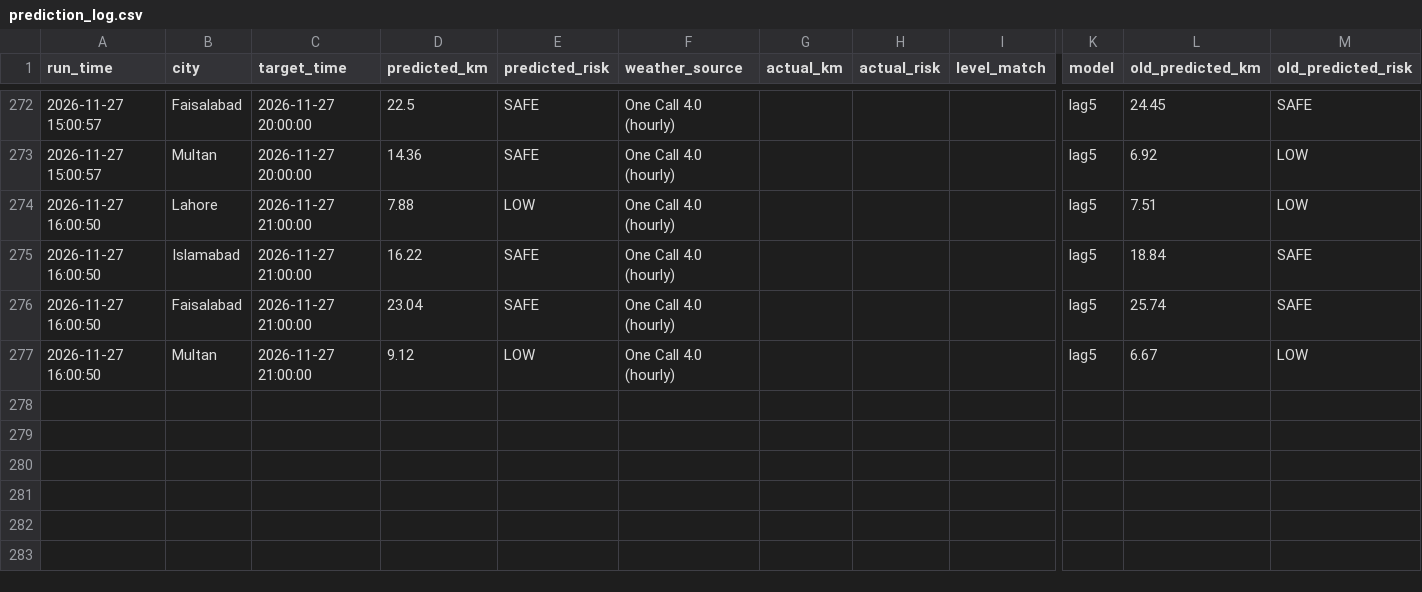
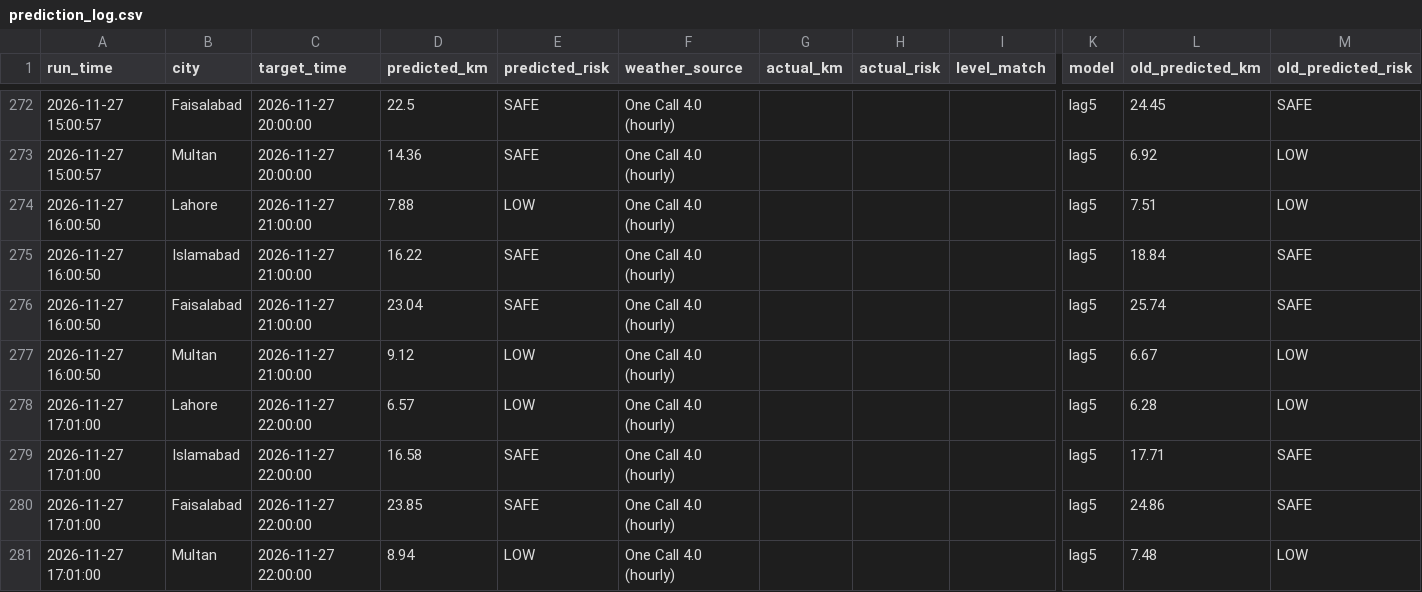
Before and after one commit to amnanaeem123-coder/smog-prediction-backend, a CSV file: prediction_log.csv, drawn as a sheet; only a part is shown, gaps mark what is left out; rows hold the shown columns only; the diff names each change by its address in the sheet, - before the commit and + after, or states it on an @@ line.

Commit message:
Hourly forecast 2026-11-27 17:01

```diff
--- a/prediction_log.csv
+++ b/prediction_log.csv
+row 278: 2026-11-27 17:01:00 | Lahore | 2026-11-27 22:00:00 | 6.57 | LOW | One Call 4.0 (hourly) |  |  |  | lag5 | 6.28 | LOW
+row 279: 2026-11-27 17:01:00 | Islamabad | 2026-11-27 22:00:00 | 16.58 | SAFE | One Call 4.0 (hourly) |  |  |  | lag5 | 17.71 | SAFE
+row 280: 2026-11-27 17:01:00 | Faisalabad | 2026-11-27 22:00:00 | 23.85 | SAFE | One Call 4.0 (hourly) |  |  |  | lag5 | 24.86 | SAFE
+row 281: 2026-11-27 17:01:00 | Multan | 2026-11-27 22:00:00 | 8.94 | LOW | One Call 4.0 (hourly) |  |  |  | lag5 | 7.48 | LOW
```
Also changed, not shown: 3 other files.
